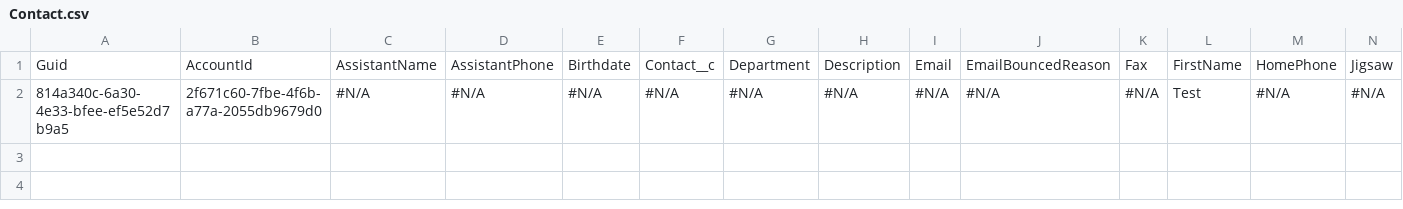
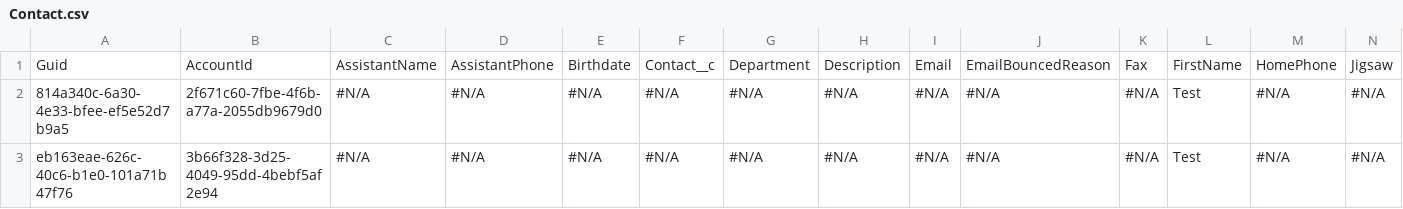
Before and after one commit to Prodlymoover/CPQ-Test-29, a CSV file: Contact.csv, drawn as a sheet; only a part is shown; rows hold the shown columns only; the diff names each change by its address in the sheet, - before the commit and + after, or states it on an @@ line.

```diff
--- a/Contact.csv
+++ b/Contact.csv
+row 3: eb163eae-626c-40c6-b1e0-101a71b47f76 | 3b66f328-3d25-4049-95dd-4bebf5af2e94 | #N/A | #N/A | #N/A | #N/A | #N/A | #N/A | #N/A | #N/A | #N/A | Test | #N/A | #N/A
```
Also changed, not shown: Account.csv, Asset.csv, 3 other files.
